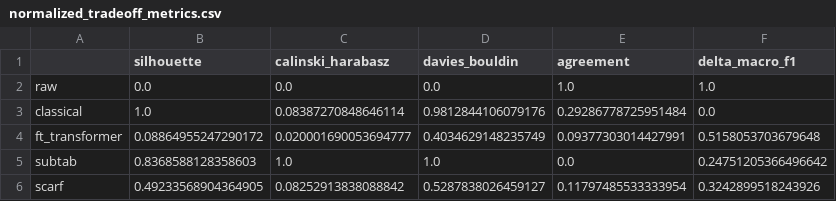
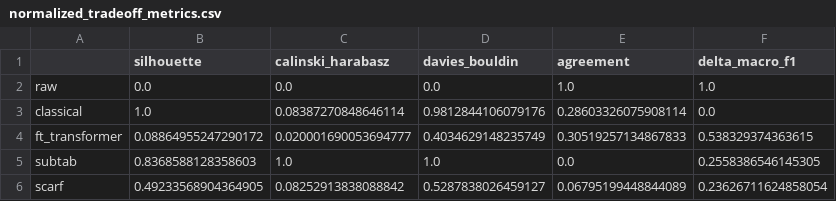
Before and after one commit to Sana-Shikalgar/tabular-embeddings, a CSV file: evaluation/normalized_tradeoff_metrics.csv, drawn as a sheet.

Commit message:
fix(evaluation): scope silhouette threading fix to one call instead of the whole process
- Remove process-wide OMP/OPENBLAS/MKL_NUM_THREADS=1 pinning from notebook cell 2
- Wrap only compute_clustering_metrics' silhouette_score call in threadpoolctl.threadpool_limits(limits=1)
- Leave calinski_harabasz_score, davies_bouldin_score, and XGBoost fits running multi-threaded
- Update clustering_metrics.py's module docstring to explain the narrower fix
- Re-run affected cells; tradeoff CSVs reflect the recomputed clustering metrics

```diff
--- a/evaluation/normalized_tradeoff_metrics.csv
+++ b/evaluation/normalized_tradeoff_metrics.csv
@@ -2,5 +2,5 @@
 raw,0.0,0.0,0.0,1.0,1.0
-classical,1.0,0.08387270848646114,0.9812844106079176,0.29286778725951484,0.0
-ft_transformer,0.08864955247290172,0.020001690053694777,0.4034629148235749,0.09377303014427991,0.5158053703679648
-subtab,0.8368588128358603,1.0,1.0,0.0,0.24751205366496642
-scarf,0.49233568904364905,0.08252913838088842,0.5287838026459127,0.11797485533333954,0.3242899518243926
+classical,1.0,0.08387270848646114,0.9812844106079176,0.28603326075908114,0.0
+ft_transformer,0.08864955247290172,0.020001690053694777,0.4034629148235749,0.30519257134867833,0.538329374363615
+subtab,0.8368588128358603,1.0,1.0,0.0,0.2558386546145305
+scarf,0.49233568904364905,0.08252913838088842,0.5287838026459127,0.06795199448844089,0.23626711624858054
```
Also changed, not shown: evaluation/raw_tradeoff_metrics.csv, 2 other files.
